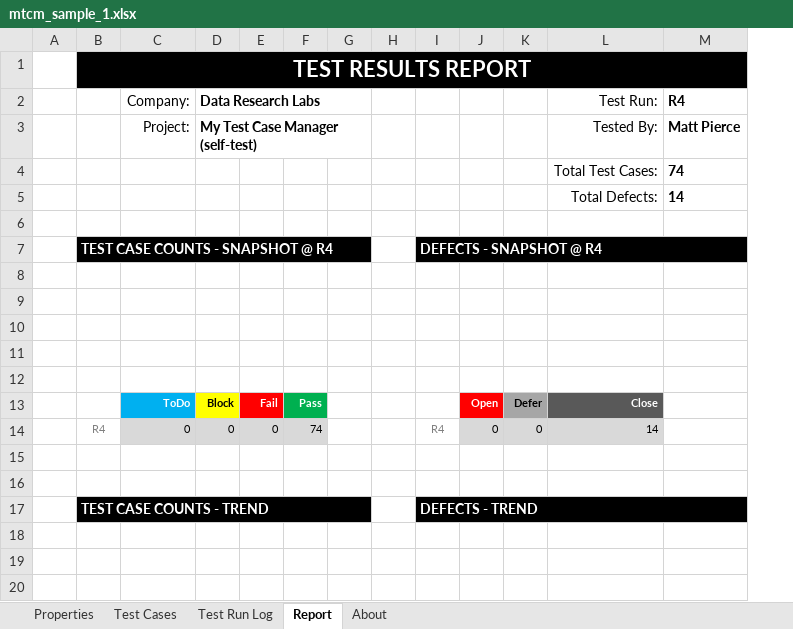
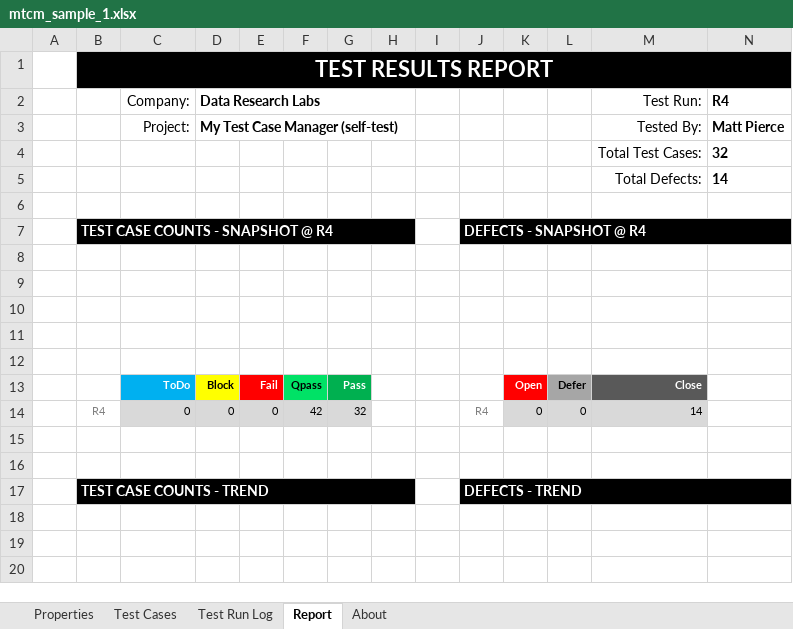
Before and after one commit to DataResearchLabs/my_test_case_manager, an Excel workbook: samples/mtcm_sample_1.xlsx, sheet Report, drawn as a sheet; only a part is shown; values as stored, in another font and other column widths than the file's, no borders; charts and pictures not drawn; addresses are those after the commit; the diff names each change by its address in the sheet, - before the commit and + after, or states it on an @@ line.

```diff
--- a/samples/mtcm_sample_1.xlsx (sheet Report)
+++ b/samples/mtcm_sample_1.xlsx (sheet Report)
+column F, rows 13-14: Qpass | 42
-N4 (R4): 74
+N4 (R4): 32
-G14: 74
+G14: 32
```
Also changed, not shown: sheet Test Cases, sheet About, sheet Test Run Log, formulas that keep their value, charts or pictures.
